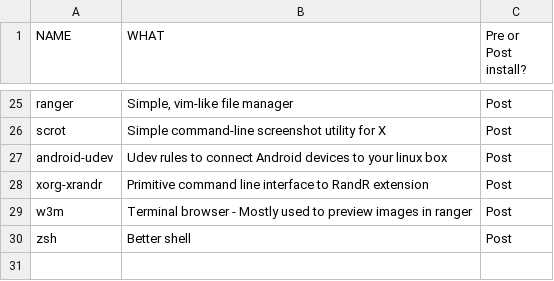
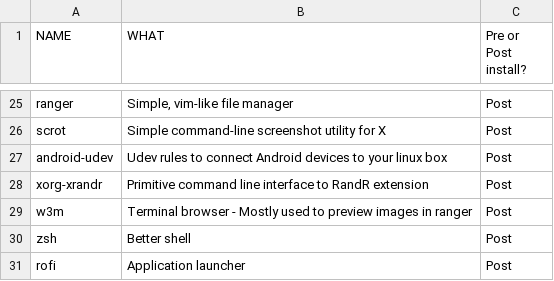
Before and after one commit to thiagokimo/dotfiles, a CSV file: arch/INSTALL.csv, drawn as a sheet; only a part is shown, gaps mark what is left out; the diff names each change by its address in the sheet, - before the commit and + after, or states it on an @@ line.

Commit message:
Adds rofi configs

```diff
--- a/arch/INSTALL.csv
+++ b/arch/INSTALL.csv
+row 31: rofi | Application launcher | Post
```
Also changed, not shown: 3 other files.
